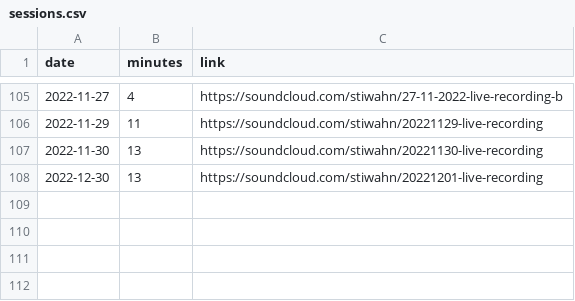
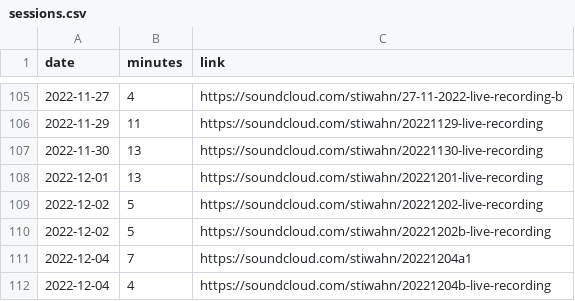
Before and after one commit to bummbummgarage/bummbummgarage.github.io, a CSV file: _data/sessions.csv, drawn as a sheet; only a part is shown, gaps mark what is left out.

Commit message:
Update sessions.csv

```diff
--- a/_data/sessions.csv
+++ b/_data/sessions.csv
@@ -107,2 +107,6 @@ date,minutes,link
 2022-11-30, 13, https://soundcloud.com/stiwahn/20221130-live-recording
-2022-12-30, 13, https://soundcloud.com/stiwahn/20221201-live-recording
+2022-12-01, 13, https://soundcloud.com/stiwahn/20221201-live-recording
+2022-12-02, 5, https://soundcloud.com/stiwahn/20221202-live-recording
+2022-12-02, 5, https://soundcloud.com/stiwahn/20221202b-live-recording
+2022-12-04, 7, https://soundcloud.com/stiwahn/20221204a1
+2022-12-04, 4, https://soundcloud.com/stiwahn/20221204b-live-recording
```
